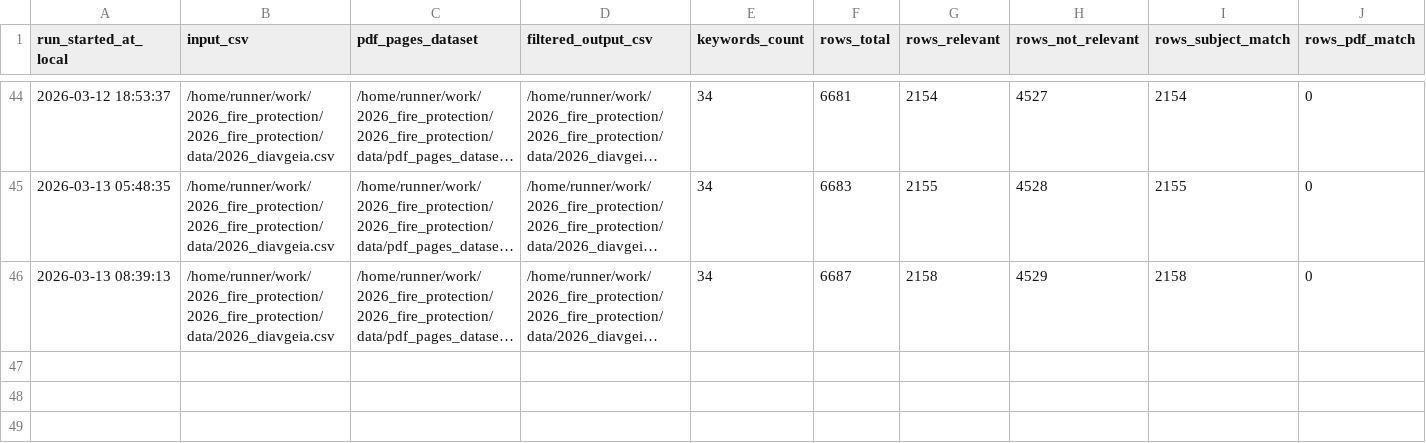
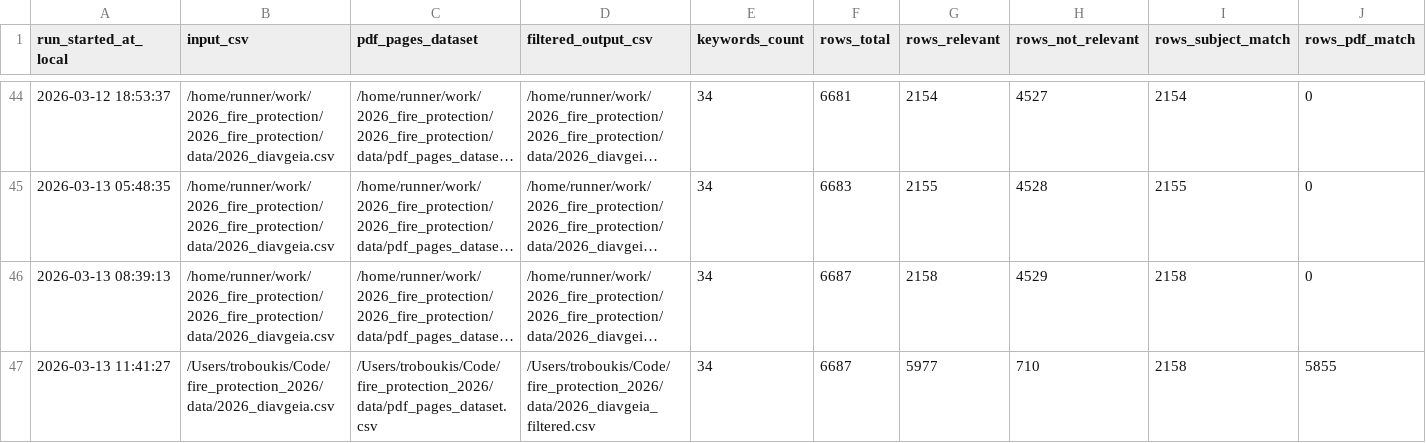
Before and after one commit to troboukis/2026_fire_protection, a CSV file: logs/relevance_filter_runs.csv, drawn as a sheet; only a part is shown, gaps mark what is left out; long unchanged cells end in …; rows hold the shown columns only; the diff names each change by its address in the sheet, - before the commit and + after, or states it on an @@ line.

Commit message:
chore(data): update Diavgeia + KIMDIS + Copernicus datasets

```diff
--- a/logs/relevance_filter_runs.csv
+++ b/logs/relevance_filter_runs.csv
+row 47: 2026-03-13 11:41:27 | /Users/troboukis/Code/fire_protection_2026/data/2026_diavgeia.csv | /Users/troboukis/Code/fire_protection_2026/data/pdf_pages_dataset.csv | /Users/troboukis/Code/fire_protection_2026/data/2026_diavgeia_filtered.csv | 34 | 6687 | 5977 | 710 | 2158 | 5855
```
Also changed, not shown: logs/fetch_runs.csv, logs/kimdis_fetch_runs.csv.
